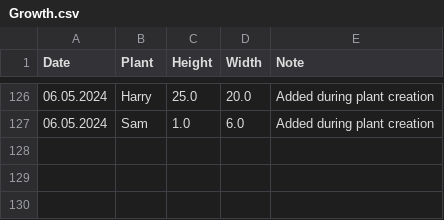
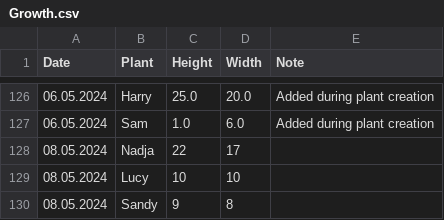
Before and after one commit to MarcoTz/Plants, a CSV file: Logs/Growth.csv, drawn as a sheet; only a part is shown, gaps mark what is left out; the diff names each change by its address in the sheet, - before the commit and + after, or states it on an @@ line.

```diff
--- a/Logs/Growth.csv
+++ b/Logs/Growth.csv
+row 128: 08.05.2024 | Nadja | 22 | 17
+row 129: 08.05.2024 | Lucy | 10 | 10
+row 130: 08.05.2024 | Sandy | 9 | 8
```
Also changed, not shown: Logs/Activities.csv, 10 other files.
